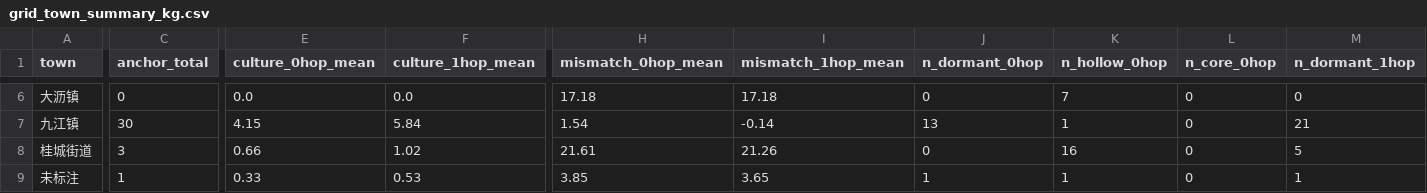
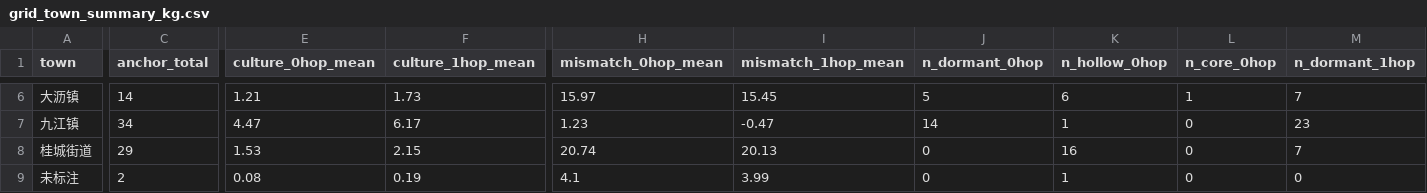
Before and after one commit to Archdogms/knowledge_graph, a CSV file: output/tables/grid_town_summary_kg.csv, drawn as a sheet; only a part is shown, gaps mark what is left out; the diff covers the shown part only; the diff names each change by its address in the sheet, - before the commit and + after, or states it on an @@ line.

```diff
--- a/output/tables/grid_town_summary_kg.csv
+++ b/output/tables/grid_town_summary_kg.csv
-C6 (anchor_total): 0
+C6 (anchor_total): 14
-E6 (culture_0hop_mean): 0.0
+E6 (culture_0hop_mean): 1.21
-F6 (culture_1hop_mean): 0.0
+F6 (culture_1hop_mean): 1.73
-H6 (mismatch_0hop_mean): 17.18
+H6 (mismatch_0hop_mean): 15.97
-I6 (mismatch_1hop_mean): 17.18
+I6 (mismatch_1hop_mean): 15.45
-J6 (n_dormant_0hop): 0
+J6 (n_dormant_0hop): 5
-K6 (n_hollow_0hop): 7
+K6 (n_hollow_0hop): 6
-L6 (n_core_0hop): 0
+L6 (n_core_0hop): 1
-M6 (n_dormant_1hop): 0
+M6 (n_dormant_1hop): 7
-C7 (anchor_total): 30
+C7 (anchor_total): 34
-E7 (culture_0hop_mean): 4.15
+E7 (culture_0hop_mean): 4.47
-F7 (culture_1hop_mean): 5.84
+F7 (culture_1hop_mean): 6.17
-H7 (mismatch_0hop_mean): 1.54
+H7 (mismatch_0hop_mean): 1.23
-I7 (mismatch_1hop_mean): -0.14
+I7 (mismatch_1hop_mean): -0.47
-J7 (n_dormant_0hop): 13
+J7 (n_dormant_0hop): 14
-M7 (n_dormant_1hop): 21
+M7 (n_dormant_1hop): 23
-C8 (anchor_total): 3
+C8 (anchor_total): 29
-E8 (culture_0hop_mean): 0.66
+E8 (culture_0hop_mean): 1.53
-F8 (culture_1hop_mean): 1.02
+F8 (culture_1hop_mean): 2.15
-H8 (mismatch_0hop_mean): 21.61
+H8 (mismatch_0hop_mean): 20.74
-I8 (mismatch_1hop_mean): 21.26
+I8 (mismatch_1hop_mean): 20.13
-M8 (n_dormant_1hop): 5
+M8 (n_dormant_1hop): 7
-C9 (anchor_total): 1
+C9 (anchor_total): 2
-E9 (culture_0hop_mean): 0.33
+E9 (culture_0hop_mean): 0.08
-F9 (culture_1hop_mean): 0.53
+F9 (culture_1hop_mean): 0.19
-H9 (mismatch_0hop_mean): 3.85
+H9 (mismatch_0hop_mean): 4.1
-I9 (mismatch_1hop_mean): 3.65
+I9 (mismatch_1hop_mean): 3.99
-J9 (n_dormant_0hop): 1
+J9 (n_dormant_0hop): 0
-M9 (n_dormant_1hop): 1
+M9 (n_dormant_1hop): 0
```
Also changed, not shown: 32 edited cells elsewhere in this file, output/tables/grid_indices.csv, output/tables/grid_indices_kg.csv, 24 other files.
